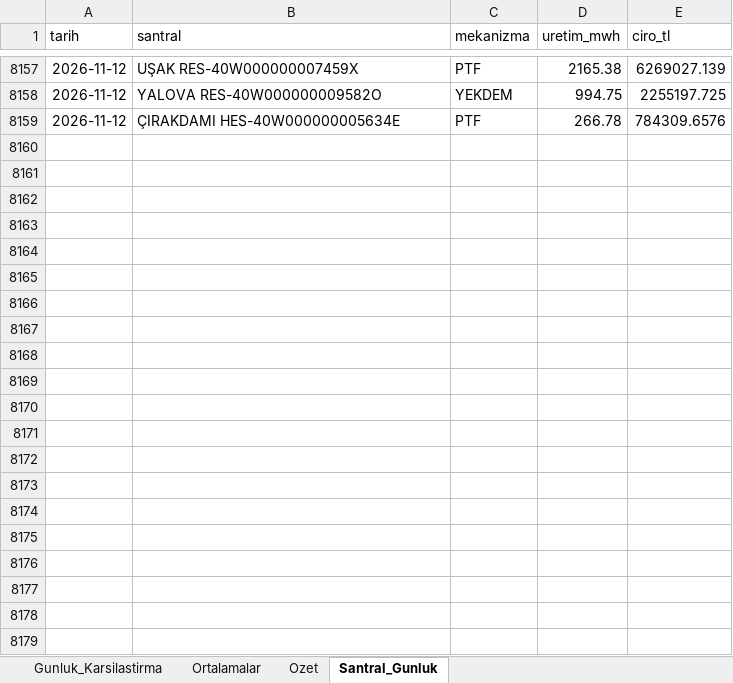
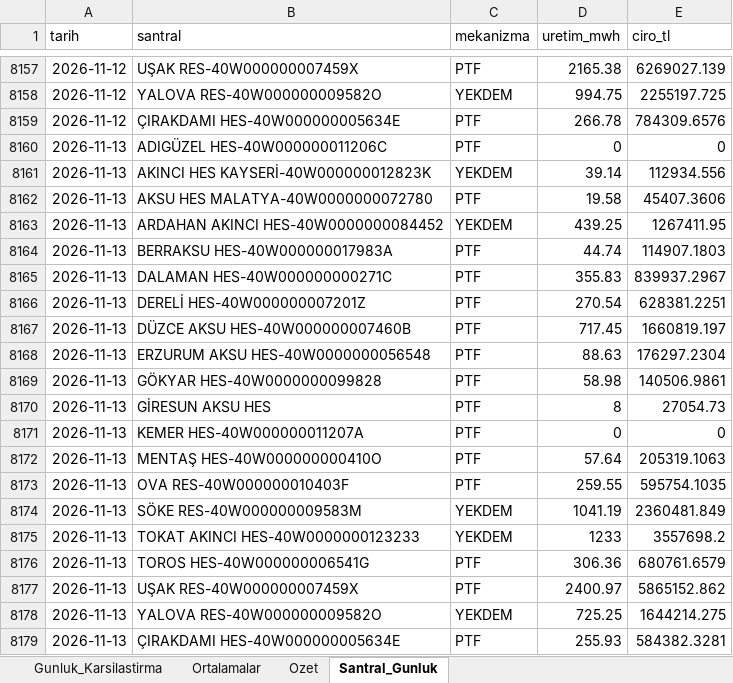
Before and after one commit to iso275934/aydem-site, an Excel workbook: docs/aydem_gunluk_karsilastirma.xlsx, sheet Santral_Gunluk, drawn as a sheet; only a part is shown, gaps mark what is left out; values as stored, in another font and other column widths than the file's, no borders; the diff names each change by its address in the sheet, - before the commit and + after, or states it on an @@ line.

```diff
--- a/docs/aydem_gunluk_karsilastirma.xlsx (sheet Santral_Gunluk)
+++ b/docs/aydem_gunluk_karsilastirma.xlsx (sheet Santral_Gunluk)
+row 8160: 2026-11-13 | ADIGÜZEL HES-40W000000011206C | PTF | 0 | 0
+row 8161: 2026-11-13 | AKINCI HES KAYSERİ-40W000000012823K | YEKDEM | 39.14 | 112934.556
+row 8162: 2026-11-13 | AKSU HES MALATYA-40W0000000072780 | PTF | 19.58 | 45407.3606
+row 8163: 2026-11-13 | ARDAHAN AKINCI HES-40W0000000084452 | YEKDEM | 439.25 | 1267411.95
+row 8164: 2026-11-13 | BERRAKSU HES-40W000000017983A | PTF | 44.74 | 114907.1803
+row 8165: 2026-11-13 | DALAMAN HES-40W000000000271C | PTF | 355.83 | 839937.2967
+row 8166: 2026-11-13 | DERELİ HES-40W000000007201Z | PTF | 270.54 | 628381.2251
+row 8167: 2026-11-13 | DÜZCE AKSU HES-40W000000007460B | PTF | 717.45 | 1660819.197
+row 8168: 2026-11-13 | ERZURUM AKSU HES-40W0000000056548 | PTF | 88.63 | 176297.2304
+row 8169: 2026-11-13 | GÖKYAR HES-40W0000000099828 | PTF | 58.98 | 140506.9861
+row 8170: 2026-11-13 | GİRESUN AKSU HES | PTF | 8 | 27054.73
+row 8171: 2026-11-13 | KEMER HES-40W000000011207A | PTF | 0 | 0
+row 8172: 2026-11-13 | MENTAŞ HES-40W000000000410O | PTF | 57.64 | 205319.1063
+row 8173: 2026-11-13 | OVA RES-40W000000010403F | PTF | 259.55 | 595754.1035
+row 8174: 2026-11-13 | SÖKE RES-40W000000009583M | YEKDEM | 1041.19 | 2360481.849
+row 8175: 2026-11-13 | TOKAT AKINCI HES-40W0000000123233 | YEKDEM | 1233 | 3557698.2
+row 8176: 2026-11-13 | TOROS HES-40W000000006541G | PTF | 306.36 | 680761.6579
+row 8177: 2026-11-13 | UŞAK RES-40W000000007459X | PTF | 2400.97 | 5865152.862
+row 8178: 2026-11-13 | YALOVA RES-40W000000009582O | YEKDEM | 725.25 | 1644214.275
+row 8179: 2026-11-13 | ÇIRAKDAMI HES-40W000000005634E | PTF | 255.93 | 584382.3281
```
Also changed, not shown: sheet Ortalamalar, sheet Ozet, sheet Gunluk_Karsilastirma, charts or pictures, 2 other files.
